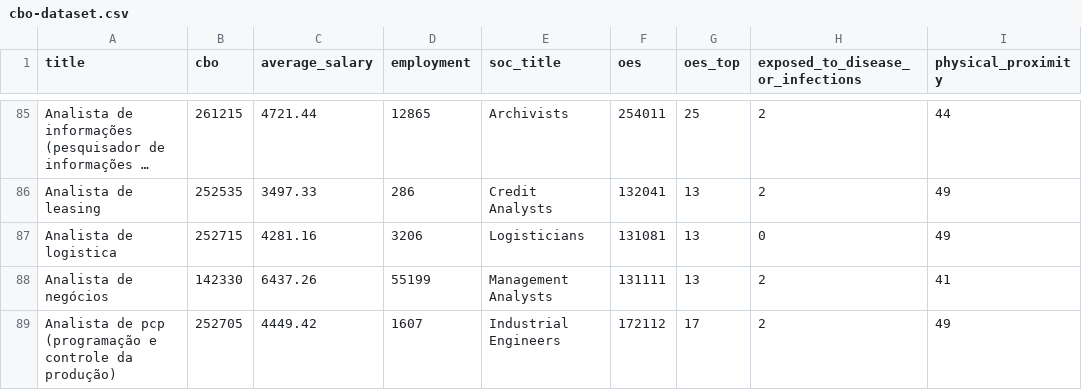
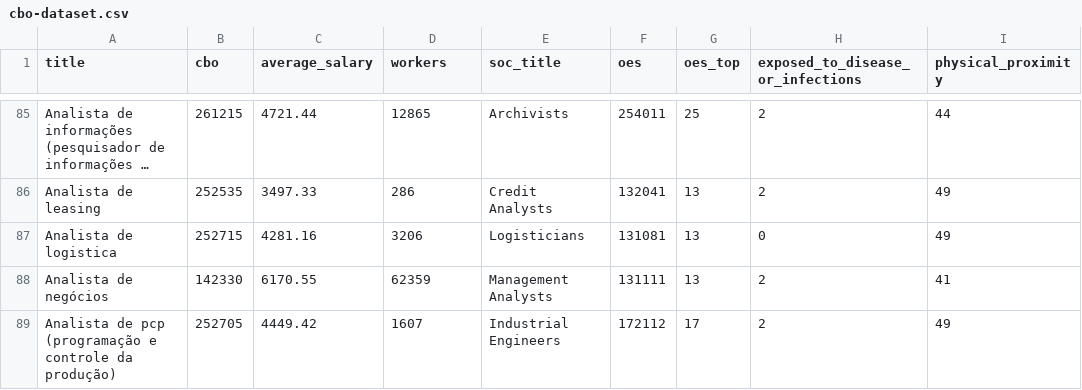
Before and after one commit to diogomatheus/covid-19-workers-risk, a CSV file: dataset/cbo-dataset.csv, drawn as a sheet; only a part is shown, gaps mark what is left out; long unchanged cells end in …; the diff covers the shown part only; the diff names each change by its address in the sheet, - before the commit and + after, or states it on an @@ line.

```diff
--- a/dataset/cbo-dataset.csv
+++ b/dataset/cbo-dataset.csv
-D1: employment
+D1: workers
-C88 (average_salary): 6437.26
+C88 (average_salary): 6170.55
-D88 (workers): 55199
+D88 (workers): 62359
```
Also changed, not shown: 8 added rows, 3 moved rows and 16 edited cells elsewhere in this file, 3 other files.
